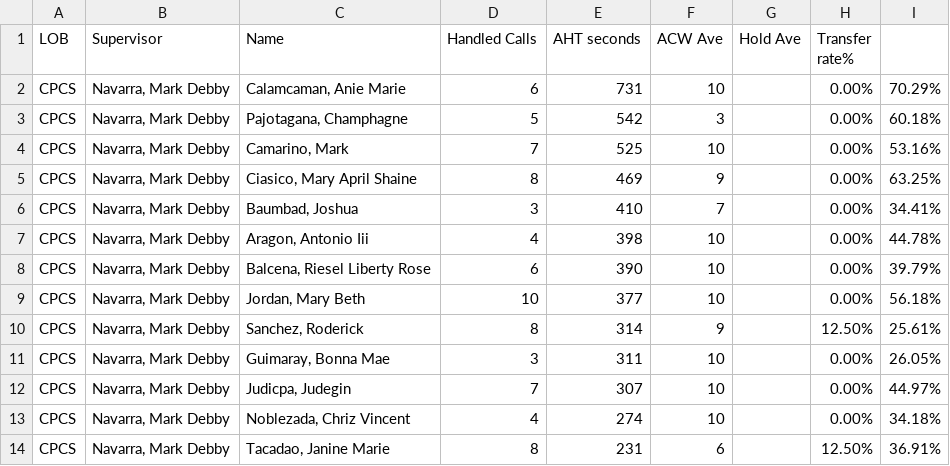
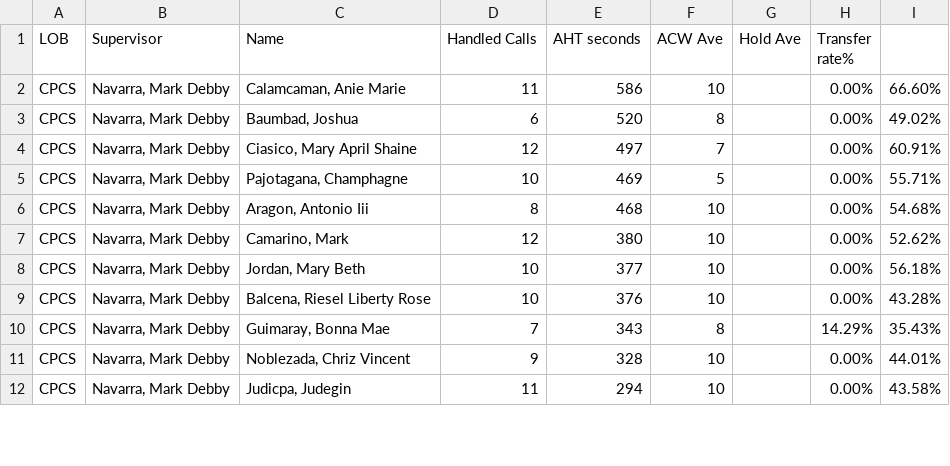
Before and after one commit to mosaicphl/CPCSAHTinterval, a CSV file: cpcs.csv, drawn as a sheet; only a part is shown; the diff covers the shown part only.

```diff
--- a/cpcs.csv
+++ b/cpcs.csv
@@ -1,14 +1,12 @@
 LOB,Supervisor,Name ,Handled Calls ,AHT seconds,ACW Ave,Hold Ave,Transfer rate%,
-CPCS,"Navarra, Mark Debby","Calamcaman, Anie Marie",6,731,10,,0.00%,70.29%
-CPCS,"Navarra, Mark Debby","Pajotagana, Champhagne",5,542,3,,0.00%,60.18%
-CPCS,"Navarra, Mark Debby","Camarino, Mark",7,525,10,,0.00%,53.16%
-CPCS,"Navarra, Mark Debby","Ciasico, Mary April Shaine",8,469,9,,0.00%,63.25%
-CPCS,"Navarra, Mark Debby","Baumbad, Joshua",3,410,7,,0.00%,34.41%
-CPCS,"Navarra, Mark Debby","Aragon, Antonio Iii",4,398,10,,0.00%,44.78%
-CPCS,"Navarra, Mark Debby","Balcena, Riesel Liberty Rose",6,390,10,,0.00%,39.79%
+CPCS,"Navarra, Mark Debby","Calamcaman, Anie Marie",11,586,10,,0.00%,66.60%
+CPCS,"Navarra, Mark Debby","Baumbad, Joshua",6,520,8,,0.00%,49.02%
+CPCS,"Navarra, Mark Debby","Ciasico, Mary April Shaine",12,497,7,,0.00%,60.91%
+CPCS,"Navarra, Mark Debby","Pajotagana, Champhagne",10,469,5,,0.00%,55.71%
+CPCS,"Navarra, Mark Debby","Aragon, Antonio Iii",8,468,10,,0.00%,54.68%
+CPCS,"Navarra, Mark Debby","Camarino, Mark",12,380,10,,0.00%,52.62%
 CPCS,"Navarra, Mark Debby","Jordan, Mary Beth",10,377,10,,0.00%,56.18%
-CPCS,"Navarra, Mark Debby","Sanchez, Roderick",8,314,9,,12.50%,25.61%
-CPCS,"Navarra, Mark Debby","Guimaray, Bonna Mae",3,311,10,,0.00%,26.05%
-CPCS,"Navarra, Mark Debby","Judicpa, Judegin",7,307,10,,0.00%,44.97%
-CPCS,"Navarra, Mark Debby","Noblezada, Chriz Vincent",4,274,10,,0.00%,34.18%
-CPCS,"Navarra, Mark Debby","Tacadao, Janine Marie",8,231,6,,12.50%,36.91%
+CPCS,"Navarra, Mark Debby","Balcena, Riesel Liberty Rose",10,376,10,,0.00%,43.28%
+CPCS,"Navarra, Mark Debby","Guimaray, Bonna Mae",7,343,8,,14.29%,35.43%
+CPCS,"Navarra, Mark Debby","Noblezada, Chriz Vincent",9,328,10,,0.00%,44.01%
+CPCS,"Navarra, Mark Debby","Judicpa, Judegin",11,294,10,,0.00%,43.58%
```
Also changed, not shown: 6 added rows, 4 removed rows and 13 edited cells elsewhere in this file, cpcsAHT.csv.
